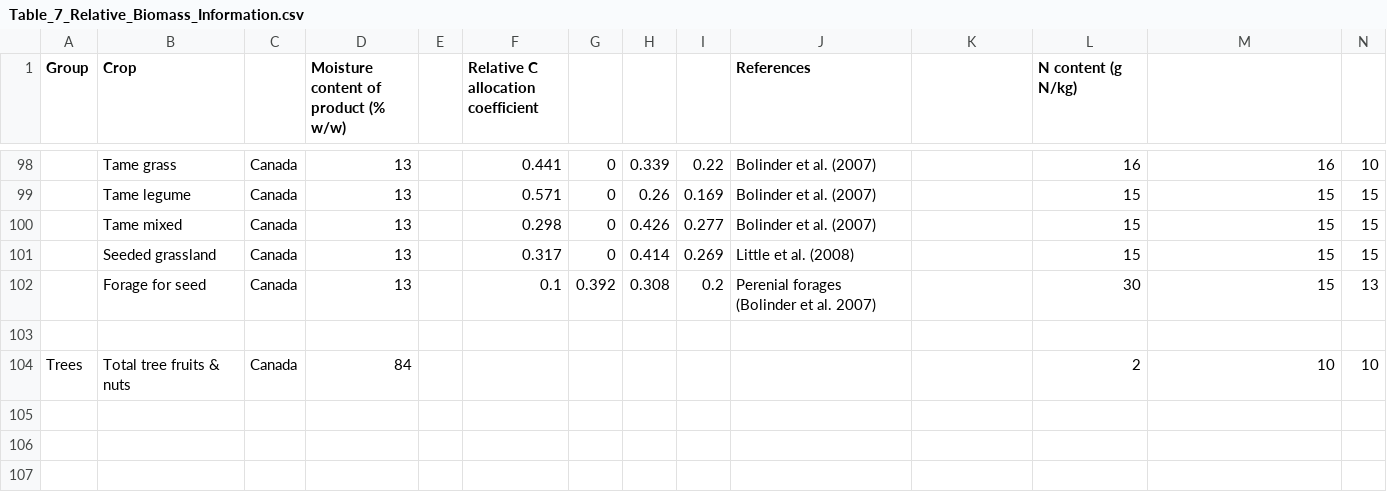
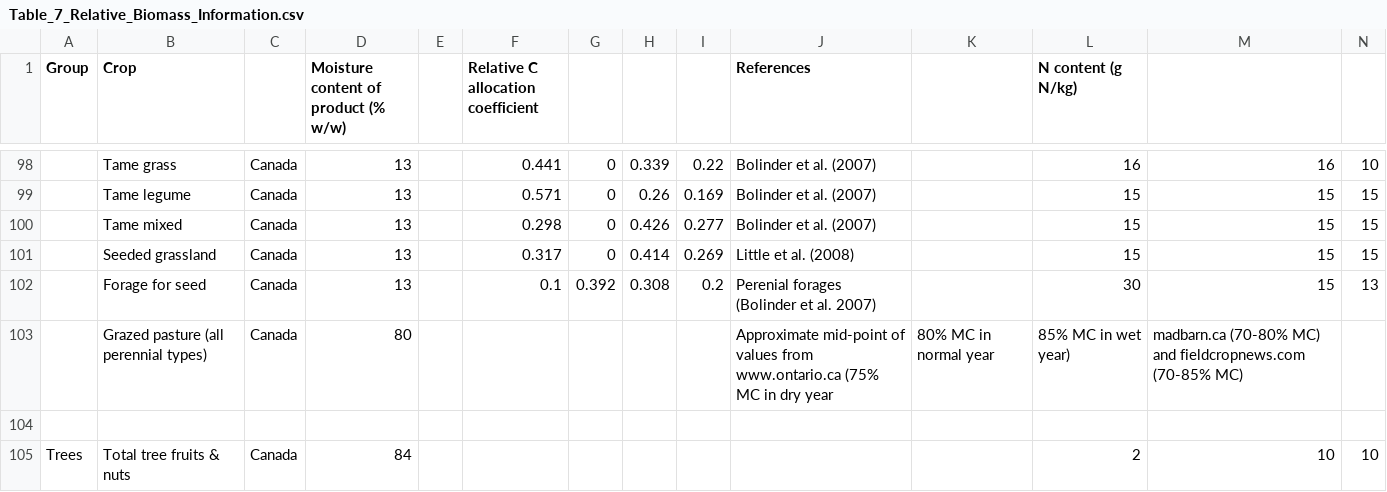
Before and after one commit to holos-aafc/Holos, a CSV file: H.Content/Resources/Table_7_Relative_Biomass_Information.csv, drawn as a sheet; only a part is shown, gaps mark what is left out; rows hold the shown columns only; the diff names each change by its address in the sheet, - before the commit and + after, or states it on an @@ line.

Commit message:
Update Table_7_Relative_Biomass_Information.csv
Added row to specify default 80% MC value for all grazed perennial forages.

```diff
--- a/H.Content/Resources/Table_7_Relative_Biomass_Information.csv
+++ b/H.Content/Resources/Table_7_Relative_Biomass_Information.csv
+row 103:  | Grazed pasture (all perennial types) | Canada | 80 |  |  |  |  |  | Approximate mid-point of values from www.ontario.ca (75% MC in dry year | 80% MC in normal year | 85% MC in wet year) | madbarn.ca (70-80% MC) and fieldcropnews.com (70-85% MC)
```
